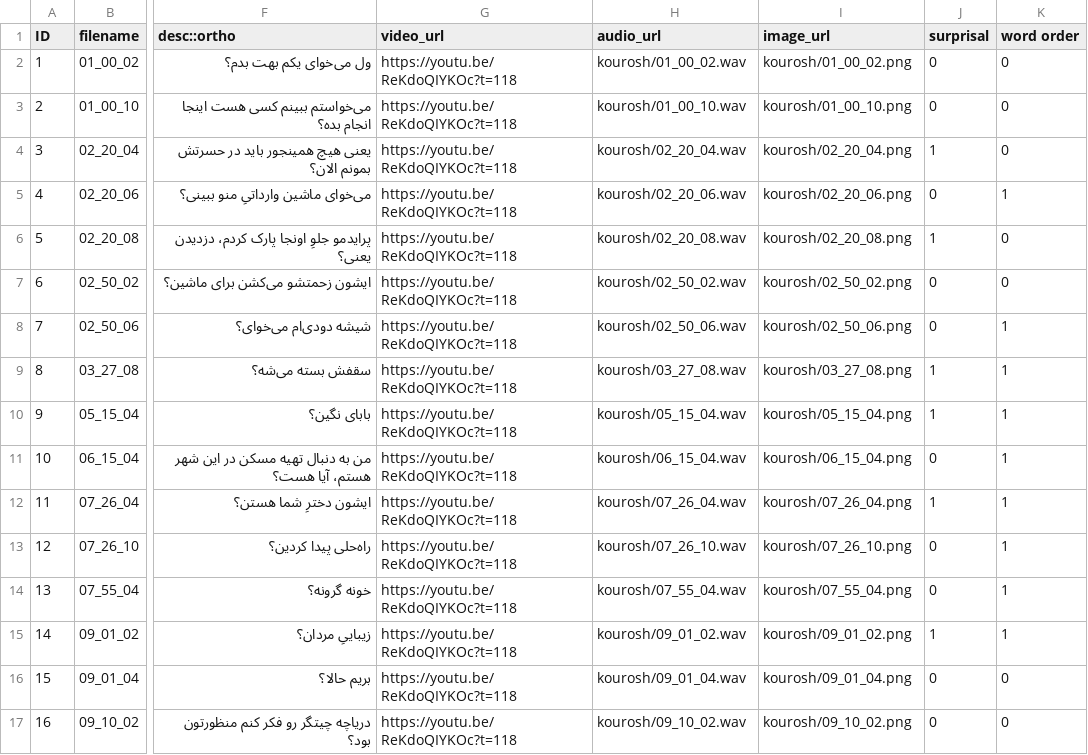
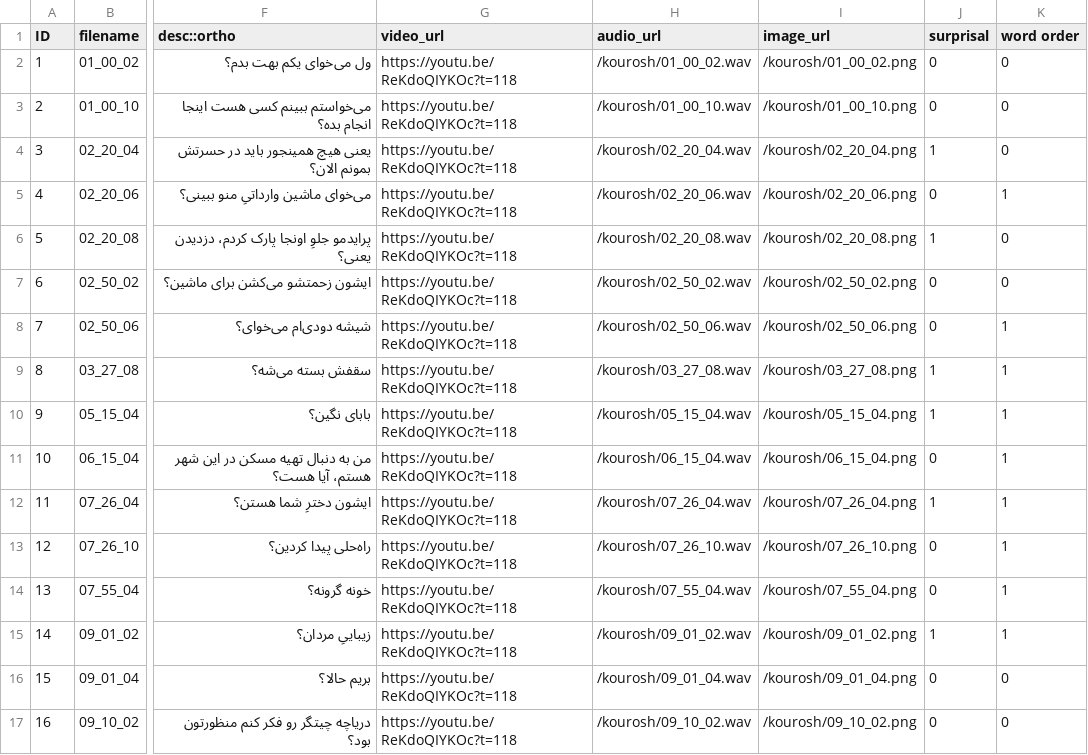
Before and after one commit to plop-code/plew, a CSV file: static/data/kourosh_orthography.csv, drawn as a sheet; only a part is shown, gaps mark what is left out; the diff covers the shown part only; the diff names each change by its address in the sheet, - before the commit and + after, or states it on an @@ line.

```diff
--- a/static/data/kourosh_orthography.csv
+++ b/static/data/kourosh_orthography.csv
-H2 (audio_url): kourosh/01_00_02.wav
+H2 (audio_url): /kourosh/01_00_02.wav
-I2 (image_url): kourosh/01_00_02.png
+I2 (image_url): /kourosh/01_00_02.png
-H3 (audio_url): kourosh/01_00_10.wav
+H3 (audio_url): /kourosh/01_00_10.wav
-I3 (image_url): kourosh/01_00_10.png
+I3 (image_url): /kourosh/01_00_10.png
-H4 (audio_url): kourosh/02_20_04.wav
+H4 (audio_url): /kourosh/02_20_04.wav
-I4 (image_url): kourosh/02_20_04.png
+I4 (image_url): /kourosh/02_20_04.png
-H5 (audio_url): kourosh/02_20_06.wav
+H5 (audio_url): /kourosh/02_20_06.wav
-I5 (image_url): kourosh/02_20_06.png
+I5 (image_url): /kourosh/02_20_06.png
-H6 (audio_url): kourosh/02_20_08.wav
+H6 (audio_url): /kourosh/02_20_08.wav
-I6 (image_url): kourosh/02_20_08.png
+I6 (image_url): /kourosh/02_20_08.png
-H7 (audio_url): kourosh/02_50_02.wav
+H7 (audio_url): /kourosh/02_50_02.wav
-I7 (image_url): kourosh/02_50_02.png
+I7 (image_url): /kourosh/02_50_02.png
-H8 (audio_url): kourosh/02_50_06.wav
+H8 (audio_url): /kourosh/02_50_06.wav
-I8 (image_url): kourosh/02_50_06.png
+I8 (image_url): /kourosh/02_50_06.png
-H9 (audio_url): kourosh/03_27_08.wav
+H9 (audio_url): /kourosh/03_27_08.wav
-I9 (image_url): kourosh/03_27_08.png
+I9 (image_url): /kourosh/03_27_08.png
-H10 (audio_url): kourosh/05_15_04.wav
+H10 (audio_url): /kourosh/05_15_04.wav
-I10 (image_url): kourosh/05_15_04.png
+I10 (image_url): /kourosh/05_15_04.png
-H11 (audio_url): kourosh/06_15_04.wav
+H11 (audio_url): /kourosh/06_15_04.wav
-I11 (image_url): kourosh/06_15_04.png
+I11 (image_url): /kourosh/06_15_04.png
-H12 (audio_url): kourosh/07_26_04.wav
+H12 (audio_url): /kourosh/07_26_04.wav
-I12 (image_url): kourosh/07_26_04.png
+I12 (image_url): /kourosh/07_26_04.png
-H13 (audio_url): kourosh/07_26_10.wav
+H13 (audio_url): /kourosh/07_26_10.wav
-I13 (image_url): kourosh/07_26_10.png
+I13 (image_url): /kourosh/07_26_10.png
-H14 (audio_url): kourosh/07_55_04.wav
+H14 (audio_url): /kourosh/07_55_04.wav
-I14 (image_url): kourosh/07_55_04.png
+I14 (image_url): /kourosh/07_55_04.png
-H15 (audio_url): kourosh/09_01_02.wav
+H15 (audio_url): /kourosh/09_01_02.wav
-I15 (image_url): kourosh/09_01_02.png
+I15 (image_url): /kourosh/09_01_02.png
-H16 (audio_url): kourosh/09_01_04.wav
+H16 (audio_url): /kourosh/09_01_04.wav
-I16 (image_url): kourosh/09_01_04.png
+I16 (image_url): /kourosh/09_01_04.png
-H17 (audio_url): kourosh/09_10_02.wav
+H17 (audio_url): /kourosh/09_10_02.wav
-I17 (image_url): kourosh/09_10_02.png
+I17 (image_url): /kourosh/09_10_02.png
```
Also changed, not shown: 1 removed row and 90 edited cells elsewhere in this file, 6 other files.
